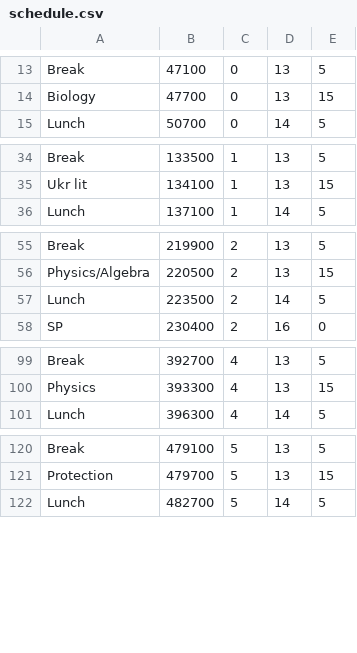
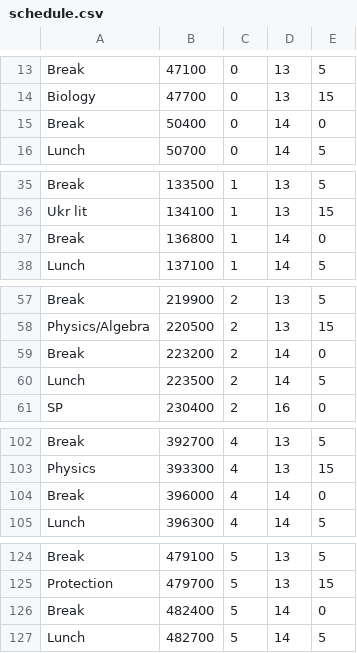
Before and after one commit to 0xAndoroid/TimeCounter, a CSV file: app/src/main/assets/schedule.csv, drawn as a sheet; only a part is shown, gaps mark what is left out; the diff names each change by its address in the sheet, - before the commit and + after, or states it on an @@ line.

```diff
--- a/app/src/main/assets/schedule.csv
+++ b/app/src/main/assets/schedule.csv
+row 15: Break | 50400 | 0 | 14 | 0
+row 37: Break | 136800 | 1 | 14 | 0
+row 59: Break | 223200 | 2 | 14 | 0
+row 104: Break | 396000 | 4 | 14 | 0
+row 126: Break | 482400 | 5 | 14 | 0
```
Also changed, not shown: 3 other files.
